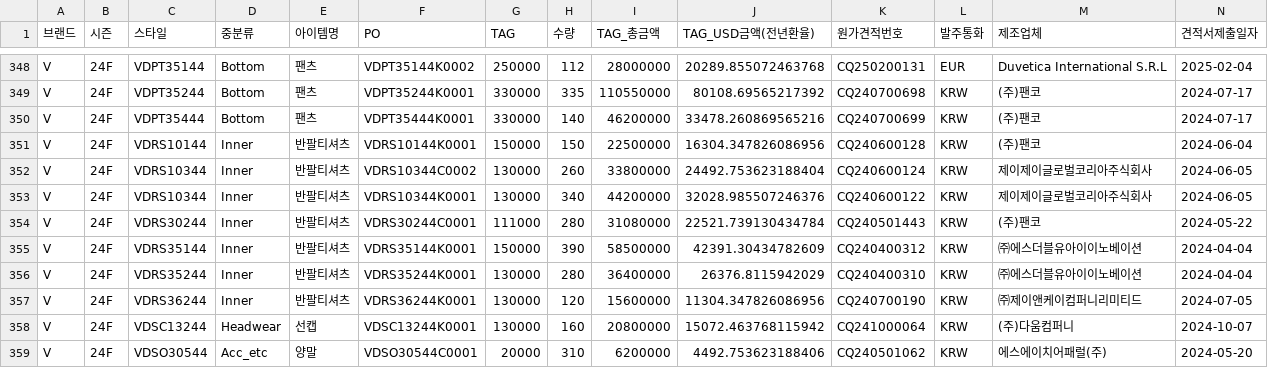
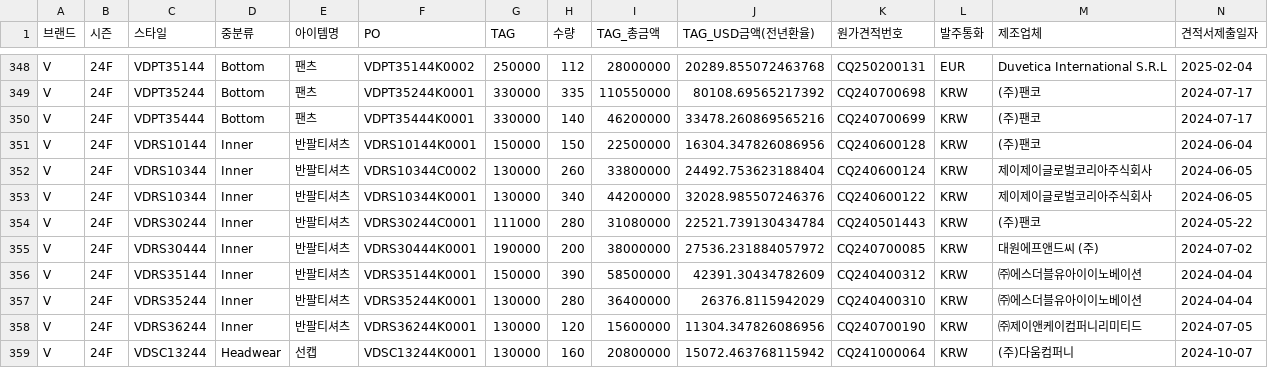
Before and after one commit to jeehye1220/cost-dashboard, a CSV file: public/COST RAW/25FW/V_25F.csv, drawn as a sheet; only a part is shown, gaps mark what is left out; the shorter side is filled out with more unchanged rows; rows hold the shown columns only; the diff names each change by its address in the sheet, - before the commit and + after, or states it on an @@ line.

```diff
--- a/public/COST RAW/25FW/V_25F.csv
+++ b/public/COST RAW/25FW/V_25F.csv
+row 355: V | 24F | VDRS30444 | Inner | 반팔티셔츠 | VDRS30444K0001 | 190000 | 200 | 38000000 | 27536.231884057972 | CQ240700085 | KRW | 대원에프앤드씨 (주) | 2024-07-02
```
Also changed, not shown: public/COST RAW/25FW/V_insight_25fw.csv, public/COST RAW/26SS/I_26S_NON.csv, 12 other files.
